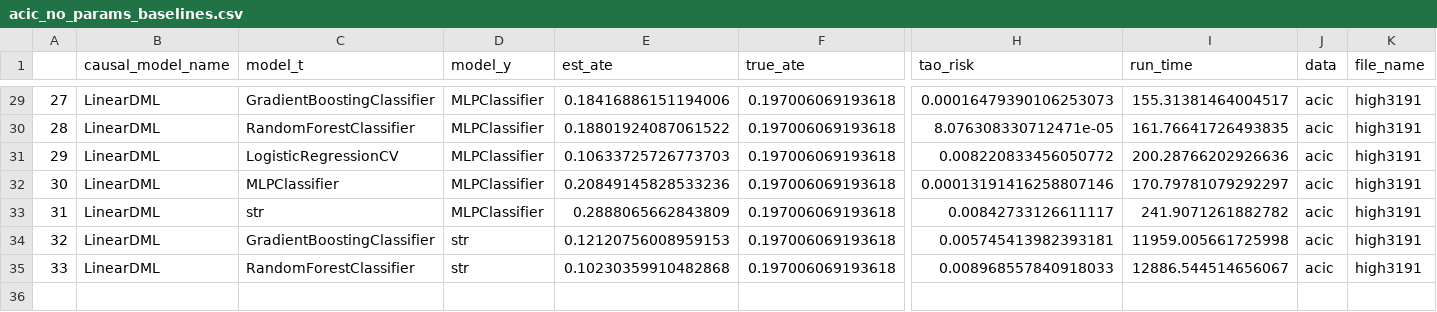
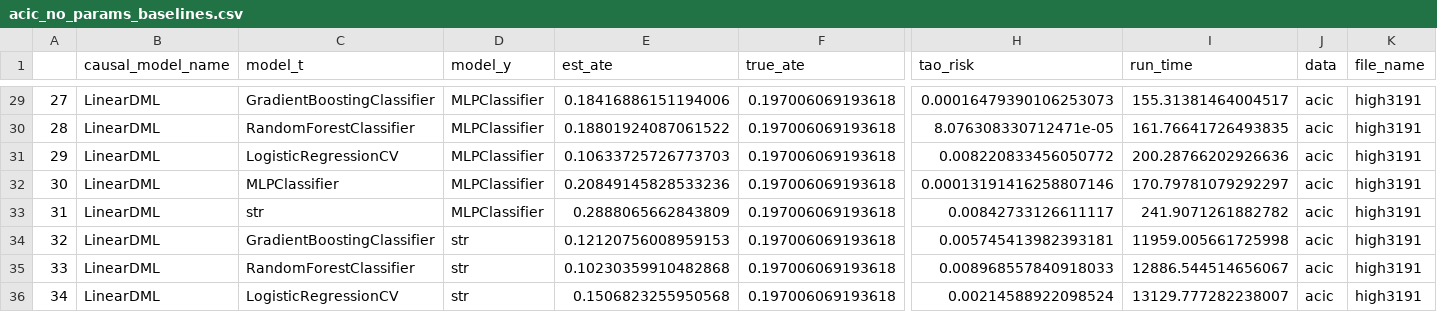
Before and after one commit to AnthonyCampbell208/hyperparameter_research, a CSV file: results/acic_no_params_baselines.csv, drawn as a sheet; only a part is shown, gaps mark what is left out; rows hold the shown columns only; the diff names each change by its address in the sheet, - before the commit and + after, or states it on an @@ line.

Commit message:
More results
Signed-off-by: Anthony <anthonycampb@umass.edu>

```diff
--- a/results/acic_no_params_baselines.csv
+++ b/results/acic_no_params_baselines.csv
+row 36: 34 | LinearDML | LogisticRegressionCV | str | 0.1506823255950568 | 0.197006069193618 | 0.00214588922098524 | 13129.777282238007 | acic | high3191
```
